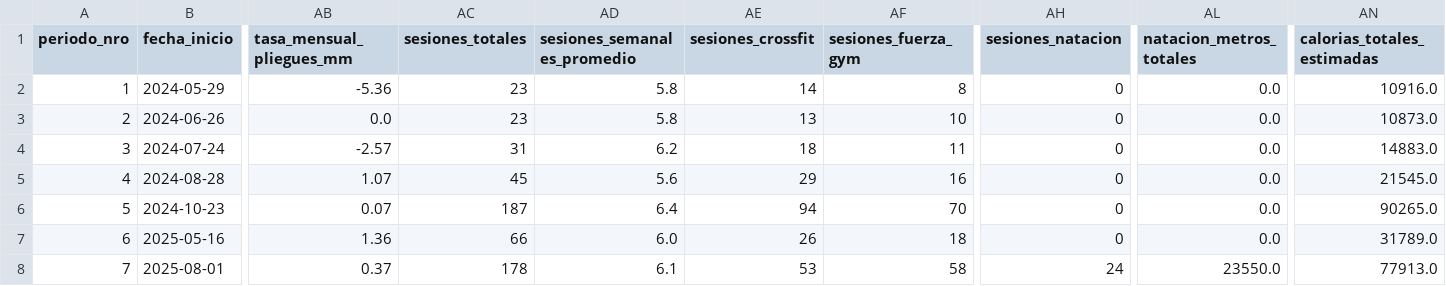
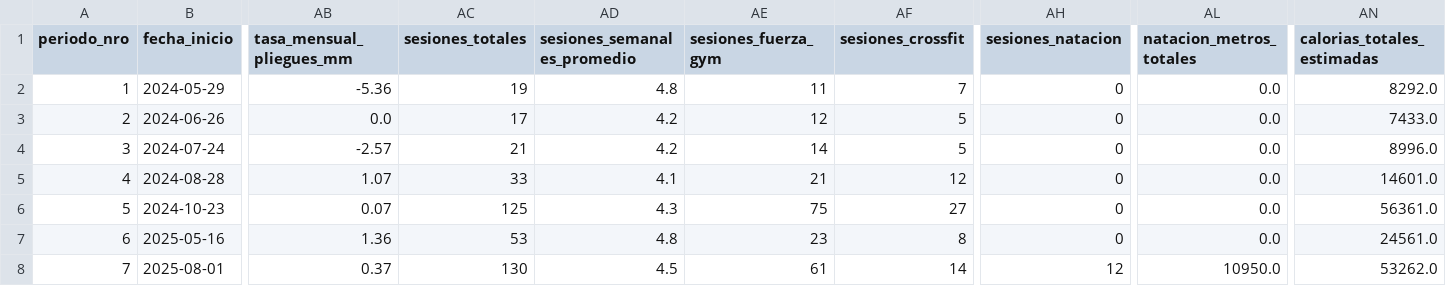
Before and after one commit to tottobre/infovis, a CSV file: data/master_antropometria_periodos.csv, drawn as a sheet; only a part is shown, gaps mark what is left out; removed rows and columns are numbered as before the commit, all else as after; the diff covers the shown part only; the diff names each change by its address in the sheet, - before the commit and + after, or states it on an @@ line.

```diff
--- a/data/master_antropometria_periodos.csv
+++ b/data/master_antropometria_periodos.csv
-column AE (sesiones_crossfit), rows 2-8: 14 | 13 | 18 | 29 | 94 | 26 | 53
+column AF (sesiones_crossfit), rows 2-8: 7 | 5 | 5 | 12 | 27 | 8 | 14
-AC2 (sesiones_totales): 23
+AC2 (sesiones_totales): 19
-AD2 (sesiones_semanales_promedio): 5.8
+AD2 (sesiones_semanales_promedio): 4.8
-AE2 (sesiones_fuerza_gym): 8
+AE2 (sesiones_fuerza_gym): 11
-AN2 (calorias_totales_estimadas): 10916.0
+AN2 (calorias_totales_estimadas): 8292.0
-AC3 (sesiones_totales): 23
+AC3 (sesiones_totales): 17
-AD3 (sesiones_semanales_promedio): 5.8
+AD3 (sesiones_semanales_promedio): 4.2
-AE3 (sesiones_fuerza_gym): 10
+AE3 (sesiones_fuerza_gym): 12
-AN3 (calorias_totales_estimadas): 10873.0
+AN3 (calorias_totales_estimadas): 7433.0
-AC4 (sesiones_totales): 31
+AC4 (sesiones_totales): 21
-AD4 (sesiones_semanales_promedio): 6.2
+AD4 (sesiones_semanales_promedio): 4.2
-AE4 (sesiones_fuerza_gym): 11
+AE4 (sesiones_fuerza_gym): 14
-AN4 (calorias_totales_estimadas): 14883.0
+AN4 (calorias_totales_estimadas): 8996.0
-AC5 (sesiones_totales): 45
+AC5 (sesiones_totales): 33
-AD5 (sesiones_semanales_promedio): 5.6
+AD5 (sesiones_semanales_promedio): 4.1
-AE5 (sesiones_fuerza_gym): 16
+AE5 (sesiones_fuerza_gym): 21
-AN5 (calorias_totales_estimadas): 21545.0
+AN5 (calorias_totales_estimadas): 14601.0
-AC6 (sesiones_totales): 187
+AC6 (sesiones_totales): 125
-AD6 (sesiones_semanales_promedio): 6.4
+AD6 (sesiones_semanales_promedio): 4.3
-AE6 (sesiones_fuerza_gym): 70
+AE6 (sesiones_fuerza_gym): 75
-AN6 (calorias_totales_estimadas): 90265.0
+AN6 (calorias_totales_estimadas): 56361.0
-AC7 (sesiones_totales): 66
+AC7 (sesiones_totales): 53
-AD7 (sesiones_semanales_promedio): 6.0
+AD7 (sesiones_semanales_promedio): 4.8
-AE7 (sesiones_fuerza_gym): 18
+AE7 (sesiones_fuerza_gym): 23
-AN7 (calorias_totales_estimadas): 31789.0
+AN7 (calorias_totales_estimadas): 24561.0
-AC8 (sesiones_totales): 178
+AC8 (sesiones_totales): 130
-AD8 (sesiones_semanales_promedio): 6.1
+AD8 (sesiones_semanales_promedio): 4.5
-AE8 (sesiones_fuerza_gym): 58
+AE8 (sesiones_fuerza_gym): 61
-AH8 (sesiones_natacion): 24
+AH8 (sesiones_natacion): 12
-AL8 (natacion_metros_totales): 23550.0
+AL8 (natacion_metros_totales): 10950.0
-AN8 (calorias_totales_estimadas): 77913.0
+AN8 (calorias_totales_estimadas): 53262.0
```
Also changed, not shown: 11 edited cells elsewhere in this file, 1 other file.
